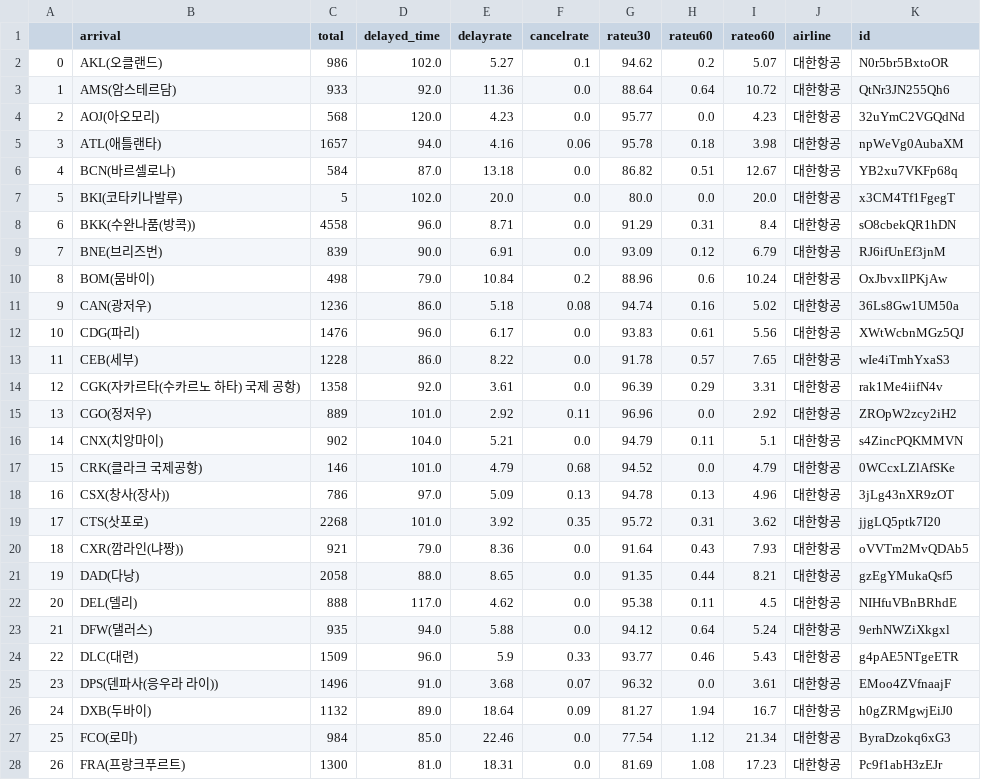
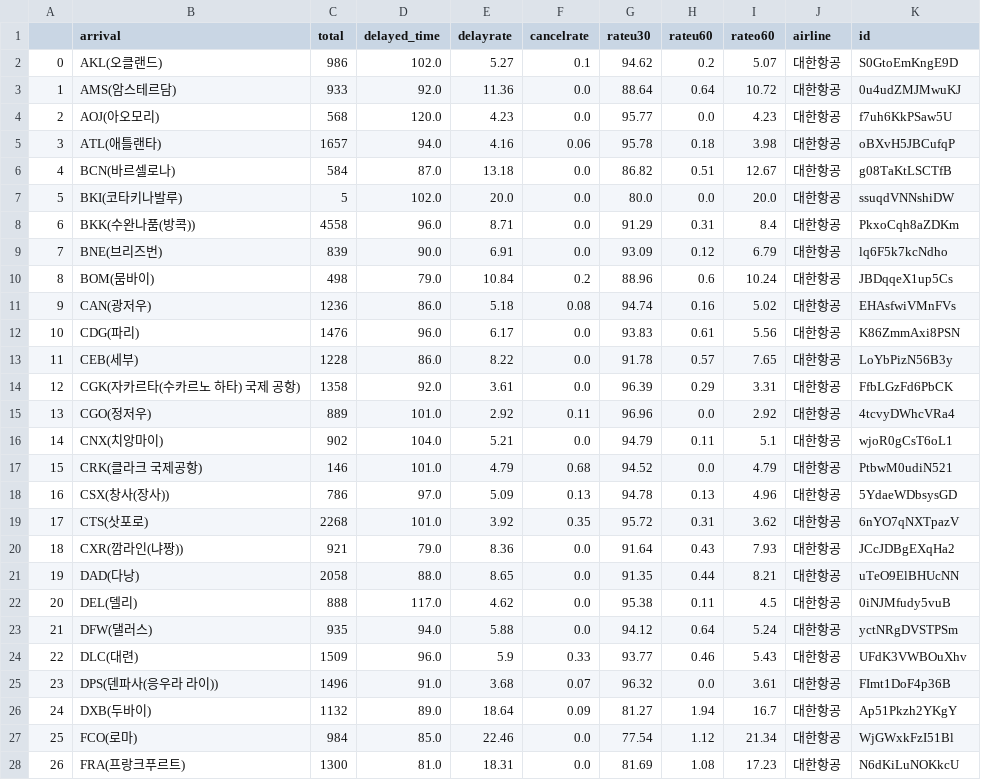
Before and after one commit to hyeonuk27/OnAir, a CSV file: Project/server/statistics/preprocessing/res_대한항공.csv, drawn as a sheet; only a part is shown; the diff covers the shown part only.

```diff
--- a/Project/server/statistics/preprocessing/res_대한항공.csv
+++ b/Project/server/statistics/preprocessing/res_대한항공.csv
@@ -1,28 +1,28 @@
 ,arrival,total,delayed_time,delayrate,cancelrate,rateu30,rateu60,rateo60,airline,id
-0,AKL(오클랜드),986,102.0,5.27,0.1,94.62,0.2,5.07,대한항공,N0r5br5BxtoOR
-1,AMS(암스테르담),933,92.0,11.36,0.0,88.64,0.64,10.72,대한항공,QtNr3JN255Qh6
-2,AOJ(아오모리),568,120.0,4.23,0.0,95.77,0.0,4.23,대한항공,32uYmC2VGQdNd
-3,ATL(애틀랜타),1657,94.0,4.16,0.06,95.78,0.18,3.98,대한항공,npWeVg0AubaXM
-4,BCN(바르셀로나),584,87.0,13.18,0.0,86.82,0.51,12.67,대한항공,YB2xu7VKFp68q
-5,BKI(코타키나발루),5,102.0,20.0,0.0,80.0,0.0,20.0,대한항공,x3CM4Tf1FgegT
-6,BKK(수완나품(방콕)),4558,96.0,8.71,0.0,91.29,0.31,8.4,대한항공,sO8cbekQR1hDN
-7,BNE(브리즈번),839,90.0,6.91,0.0,93.09,0.12,6.79,대한항공,RJ6ifUnEf3jnM
-8,BOM(뭄바이),498,79.0,10.84,0.2,88.96,0.6,10.24,대한항공,OxJbvxIlPKjAw
-9,CAN(광저우),1236,86.0,5.18,0.08,94.74,0.16,5.02,대한항공,36Ls8Gw1UM50a
-10,CDG(파리),1476,96.0,6.17,0.0,93.83,0.61,5.56,대한항공,XWtWcbnMGz5QJ
-11,CEB(세부),1228,86.0,8.22,0.0,91.78,0.57,7.65,대한항공,wIe4iTmhYxaS3
-12,CGK(자카르타(수카르노 하타) 국제 공항),1358,92.0,3.61,0.0,96.39,0.29,3.31,대한항공,rak1Me4iifN4v
-13,CGO(정저우),889,101.0,2.92,0.11,96.96,0.0,2.92,대한항공,ZROpW2zcy2iH2
-14,CNX(치앙마이),902,104.0,5.21,0.0,94.79,0.11,5.1,대한항공,s4ZincPQKMMVN
-15,CRK(클라크 국제공항),146,101.0,4.79,0.68,94.52,0.0,4.79,대한항공,0WCcxLZlAfSKe
-16,CSX(창사(장사)),786,97.0,5.09,0.13,94.78,0.13,4.96,대한항공,3jLg43nXR9zOT
-17,CTS(삿포로),2268,101.0,3.92,0.35,95.72,0.31,3.62,대한항공,jjgLQ5ptk7I20
-18,CXR(깜라인(냐짱)),921,79.0,8.36,0.0,91.64,0.43,7.93,대한항공,oVVTm2MvQDAb5
-19,DAD(다낭),2058,88.0,8.65,0.0,91.35,0.44,8.21,대한항공,gzEgYMukaQsf5
-20,DEL(델리),888,117.0,4.62,0.0,95.38,0.11,4.5,대한항공,NIHfuVBnBRhdE
-21,DFW(댈러스),935,94.0,5.88,0.0,94.12,0.64,5.24,대한항공,9erhNWZiXkgxl
-22,DLC(대련),1509,96.0,5.9,0.33,93.77,0.46,5.43,대한항공,g4pAE5NTgeETR
-23,DPS(덴파사(응우라 라이)),1496,91.0,3.68,0.07,96.32,0.0,3.61,대한항공,EMoo4ZVfnaajF
-24,DXB(두바이),1132,89.0,18.64,0.09,81.27,1.94,16.7,대한항공,h0gZRMgwjEiJ0
-25,FCO(로마),984,85.0,22.46,0.0,77.54,1.12,21.34,대한항공,ByraDzokq6xG3
-26,FRA(프랑크푸르트),1300,81.0,18.31,0.0,81.69,1.08,17.23,대한항공,Pc9f1abH3zEJr
+0,AKL(오클랜드),986,102.0,5.27,0.1,94.62,0.2,5.07,대한항공,S0GtoEmKngE9D
+1,AMS(암스테르담),933,92.0,11.36,0.0,88.64,0.64,10.72,대한항공,0u4udZMJMwuKJ
+2,AOJ(아오모리),568,120.0,4.23,0.0,95.77,0.0,4.23,대한항공,f7uh6KkPSaw5U
+3,ATL(애틀랜타),1657,94.0,4.16,0.06,95.78,0.18,3.98,대한항공,oBXvH5JBCufqP
+4,BCN(바르셀로나),584,87.0,13.18,0.0,86.82,0.51,12.67,대한항공,g08TaKtLSCTfB
+5,BKI(코타키나발루),5,102.0,20.0,0.0,80.0,0.0,20.0,대한항공,ssuqdVNNshiDW
+6,BKK(수완나품(방콕)),4558,96.0,8.71,0.0,91.29,0.31,8.4,대한항공,PkxoCqh8aZDKm
+7,BNE(브리즈번),839,90.0,6.91,0.0,93.09,0.12,6.79,대한항공,lq6F5k7kcNdho
+8,BOM(뭄바이),498,79.0,10.84,0.2,88.96,0.6,10.24,대한항공,JBDqqeX1up5Cs
+9,CAN(광저우),1236,86.0,5.18,0.08,94.74,0.16,5.02,대한항공,EHAsfwiVMnFVs
+10,CDG(파리),1476,96.0,6.17,0.0,93.83,0.61,5.56,대한항공,K86ZmmAxi8PSN
+11,CEB(세부),1228,86.0,8.22,0.0,91.78,0.57,7.65,대한항공,LoYbPizN56B3y
+12,CGK(자카르타(수카르노 하타) 국제 공항),1358,92.0,3.61,0.0,96.39,0.29,3.31,대한항공,FfbLGzFd6PbCK
+13,CGO(정저우),889,101.0,2.92,0.11,96.96,0.0,2.92,대한항공,4tcvyDWhcVRa4
+14,CNX(치앙마이),902,104.0,5.21,0.0,94.79,0.11,5.1,대한항공,wjoR0gCsT6oL1
+15,CRK(클라크 국제공항),146,101.0,4.79,0.68,94.52,0.0,4.79,대한항공,PtbwM0udiN521
+16,CSX(창사(장사)),786,97.0,5.09,0.13,94.78,0.13,4.96,대한항공,5YdaeWDbsysGD
+17,CTS(삿포로),2268,101.0,3.92,0.35,95.72,0.31,3.62,대한항공,6nYO7qNXTpazV
+18,CXR(깜라인(냐짱)),921,79.0,8.36,0.0,91.64,0.43,7.93,대한항공,JCcJDBgEXqHa2
+19,DAD(다낭),2058,88.0,8.65,0.0,91.35,0.44,8.21,대한항공,uTeO9ElBHUcNN
+20,DEL(델리),888,117.0,4.62,0.0,95.38,0.11,4.5,대한항공,0iNJMfudy5vuB
+21,DFW(댈러스),935,94.0,5.88,0.0,94.12,0.64,5.24,대한항공,yctNRgDVSTPSm
+22,DLC(대련),1509,96.0,5.9,0.33,93.77,0.46,5.43,대한항공,UFdK3VWBOuXhv
+23,DPS(덴파사(응우라 라이)),1496,91.0,3.68,0.07,96.32,0.0,3.61,대한항공,FImt1DoF4p36B
+24,DXB(두바이),1132,89.0,18.64,0.09,81.27,1.94,16.7,대한항공,Ap51Pkzh2YKgY
+25,FCO(로마),984,85.0,22.46,0.0,77.54,1.12,21.34,대한항공,WjGWxkFzI51Bl
+26,FRA(프랑크푸르트),1300,81.0,18.31,0.0,81.69,1.08,17.23,대한항공,N6dKiLuNOKkcU
```
Also changed, not shown: 69 edited cells elsewhere in this file, Project/server/statistics/preprocessing/res_네덜란드항공.csv, Project/server/statistics/preprocessing/res_델타항공.csv, 38 other files.
